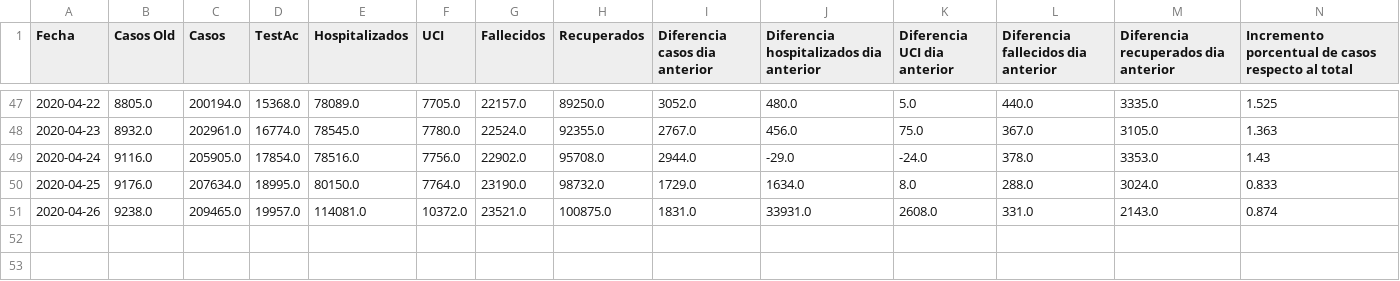
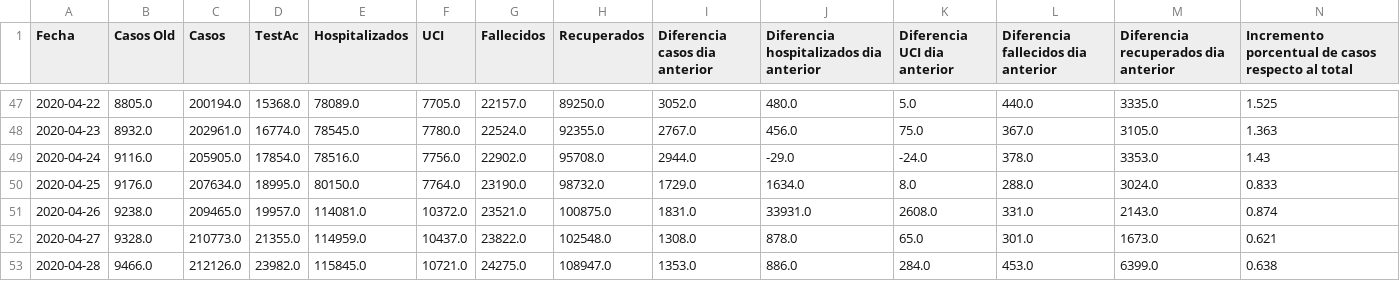
Before and after one commit to guille-arguello/covid19_spain, a CSV file: resources/data_es_historical_series.csv, drawn as a sheet; only a part is shown, gaps mark what is left out; rows hold the shown columns only; the diff names each change by its address in the sheet, - before the commit and + after, or states it on an @@ line.

```diff
--- a/resources/data_es_historical_series.csv
+++ b/resources/data_es_historical_series.csv
+row 52: 2020-04-27 | 9328.0 | 210773.0 | 21355.0 | 114959.0 | 10437.0 | 23822.0 | 102548.0 | 1308.0 | 878.0 | 65.0 | 301.0 | 1673.0 | 0.621
+row 53: 2020-04-28 | 9466.0 | 212126.0 | 23982.0 | 115845.0 | 10721.0 | 24275.0 | 108947.0 | 1353.0 | 886.0 | 284.0 | 453.0 | 6399.0 | 0.638
```
Also changed, not shown: resources/data_catalunya.csv, 15 other files.
